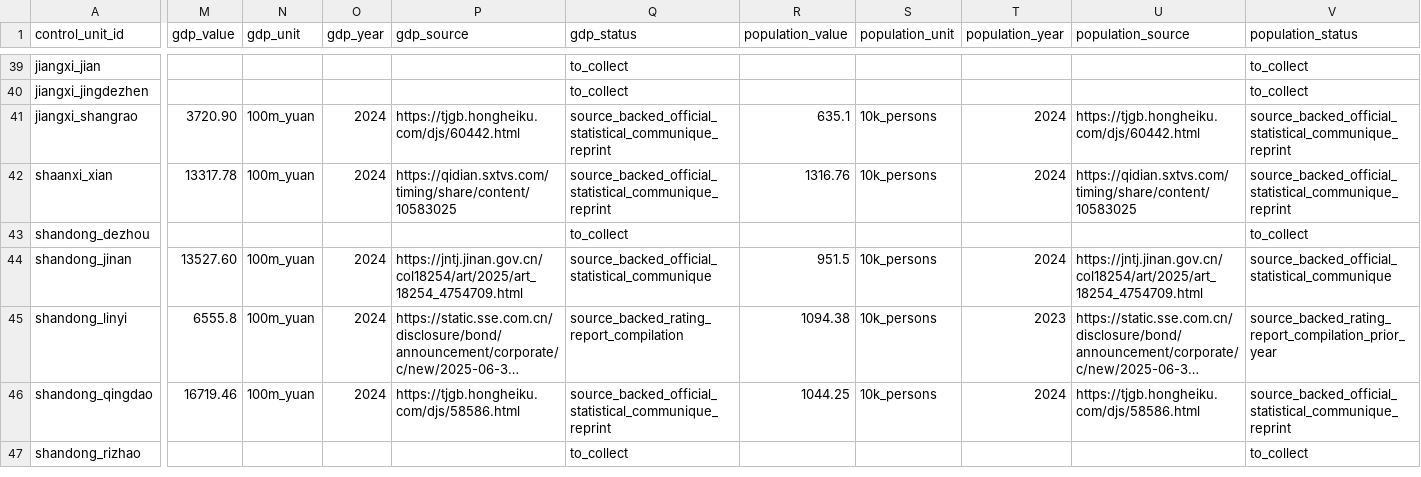
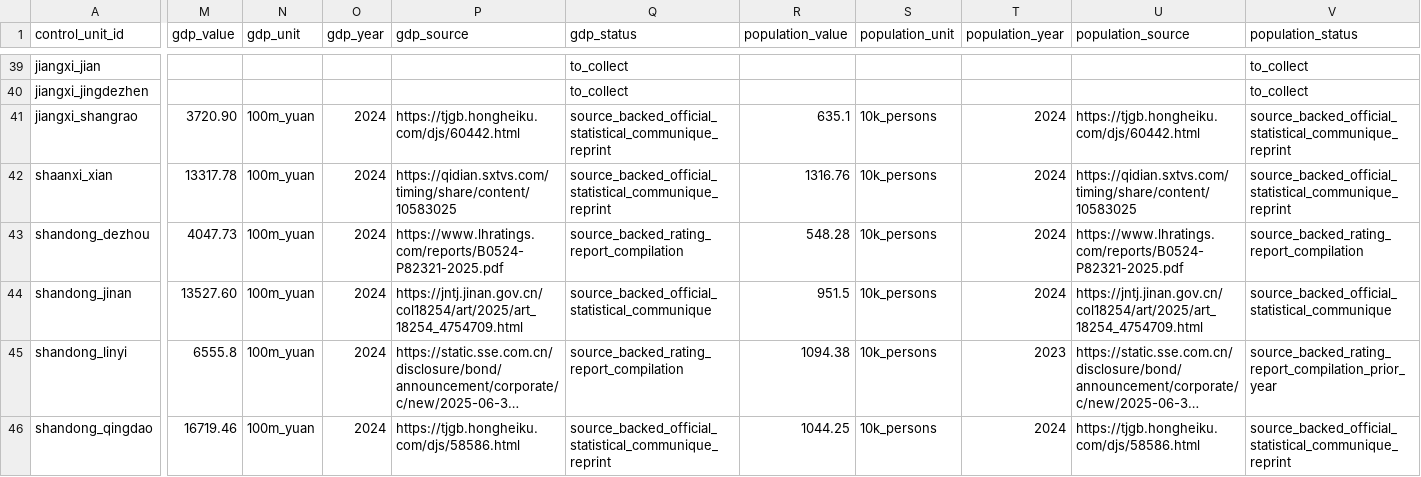
Before and after one commit to Shunyu1001/LGFV, a CSV file: data/analysis_inputs/contemporary_city_controls.csv, drawn as a sheet; only a part is shown, gaps mark what is left out; the shorter side is filled out with more unchanged rows; long unchanged cells end in …; the diff covers the shown part only; the diff names each change by its address in the sheet, - before the commit and + after, or states it on an @@ line.

```diff
--- a/data/analysis_inputs/contemporary_city_controls.csv
+++ b/data/analysis_inputs/contemporary_city_controls.csv
-M43 (gdp_value): (empty)
+M43 (gdp_value): 4047.73
-N43 (gdp_unit): (empty)
+N43 (gdp_unit): 100m_yuan
-O43 (gdp_year): (empty)
+O43 (gdp_year): 2024
-P43 (gdp_source): (empty)
+P43 (gdp_source): https://www.lhratings.com/reports/B0524-P82321-2025.pdf
-Q43 (gdp_status): to_collect
+Q43 (gdp_status): source_backed_rating_report_compilation
-R43 (population_value): (empty)
+R43 (population_value): 548.28
-S43 (population_unit): (empty)
+S43 (population_unit): 10k_persons
-T43 (population_year): (empty)
+T43 (population_year): 2024
-U43 (population_source): (empty)
+U43 (population_source): https://www.lhratings.com/reports/B0524-P82321-2025.pdf
-V43 (population_status): to_collect
+V43 (population_status): source_backed_rating_report_compilation
```
Also changed, not shown: 38 edited cells elsewhere in this file, data/analysis_inputs/contemporary_city_controls_source_backed.csv, data/analysis_inputs/empirical_case_panel.csv, 8 other files.
